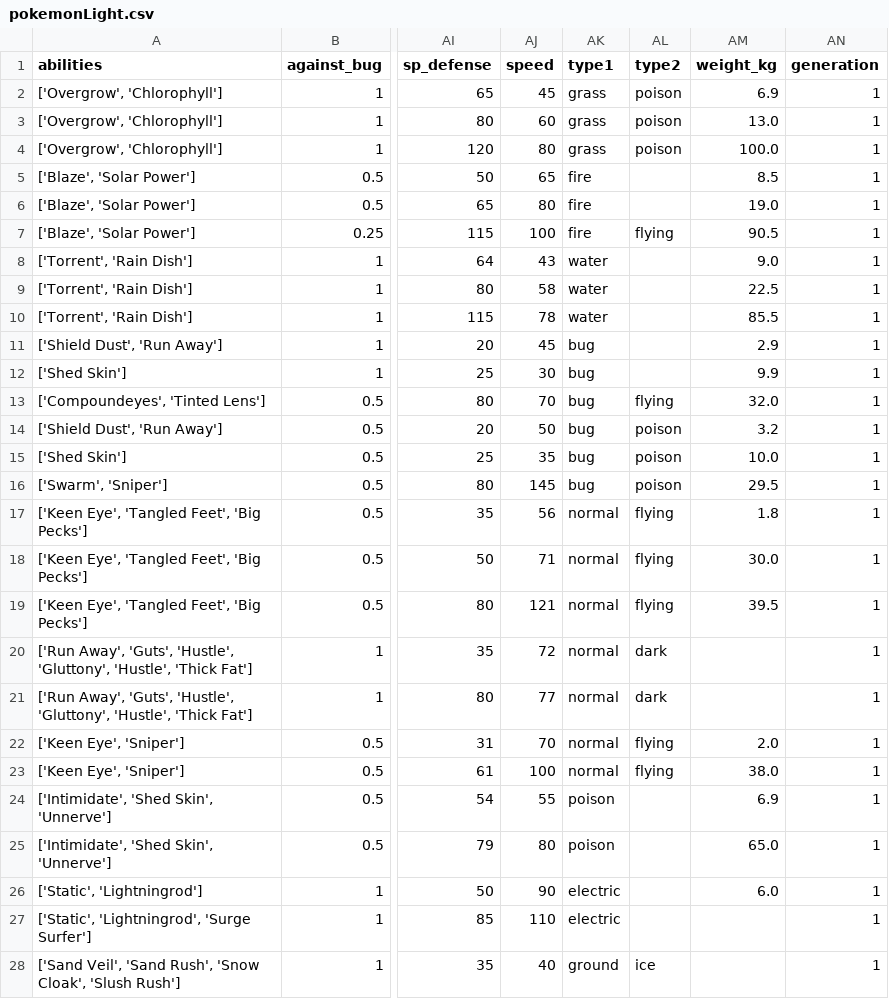
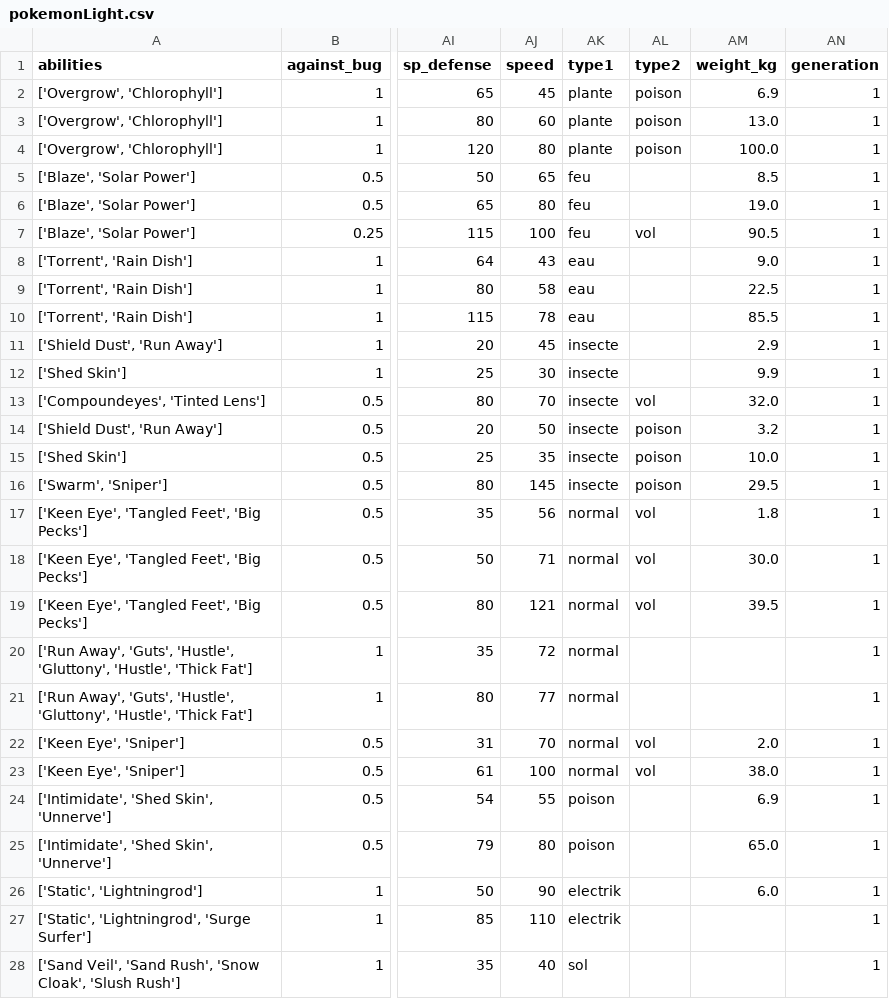
Before and after one commit to Oltaios/Botedex, a CSV file: data/pokemonLight.csv, drawn as a sheet; only a part is shown, gaps mark what is left out; the diff covers the shown part only; the diff names each change by its address in the sheet, - before the commit and + after, or states it on an @@ line.

Commit message:
feat: Ajout lien vers Livingdex pour un suivi détaillé des pokémons capturés par l'utilisateur
Traduction du jeu en français pour les noms ets les types (messages de spawn, !game).

```diff
--- a/data/pokemonLight.csv
+++ b/data/pokemonLight.csv
-AK2:AK4 (type1): grass
+AK2:AK4 (type1): plante
-AK5:AK7 (type1): fire
+AK5:AK7 (type1): feu
-AL7 (type2): flying
+AL7 (type2): vol
-AK8:AK10 (type1): water
+AK8:AK10 (type1): eau
-AK11:AK16 (type1): bug
+AK11:AK16 (type1): insecte
-AL13 (type2): flying
+AL13 (type2): vol
-AL17:AL19 (type2): flying
+AL17:AL19 (type2): vol
-AL20:AL21 (type2): dark
+AL20:AL21 (type2): (empty)
-AL22:AL23 (type2): flying
+AL22:AL23 (type2): vol
-AK26:AK27 (type1): electric
+AK26:AK27 (type1): electrik
-AK28 (type1): ground
+AK28 (type1): sol
-AL28 (type2): ice
+AL28 (type2): (empty)
```
Also changed, not shown: 144 edited cells elsewhere in this file, 8 other files.
